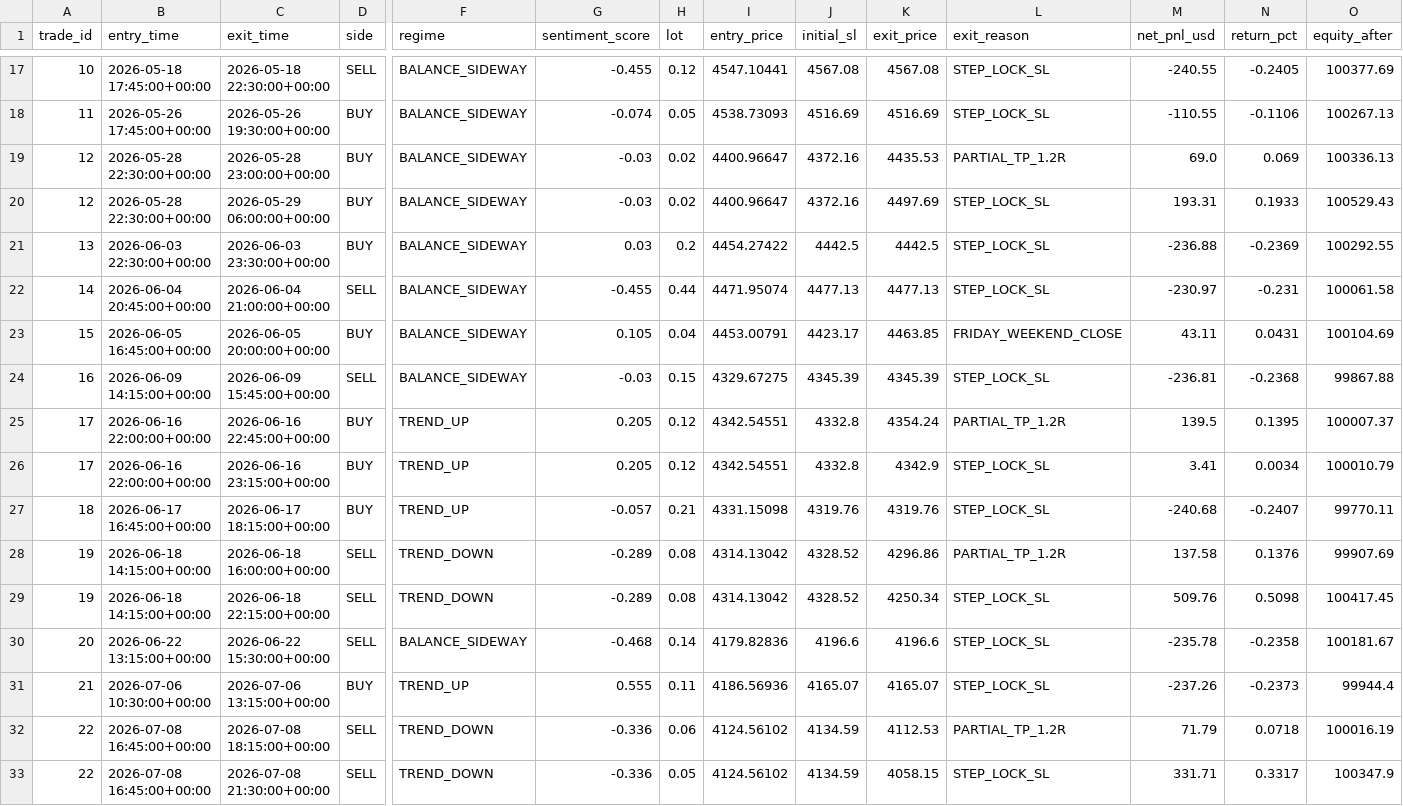
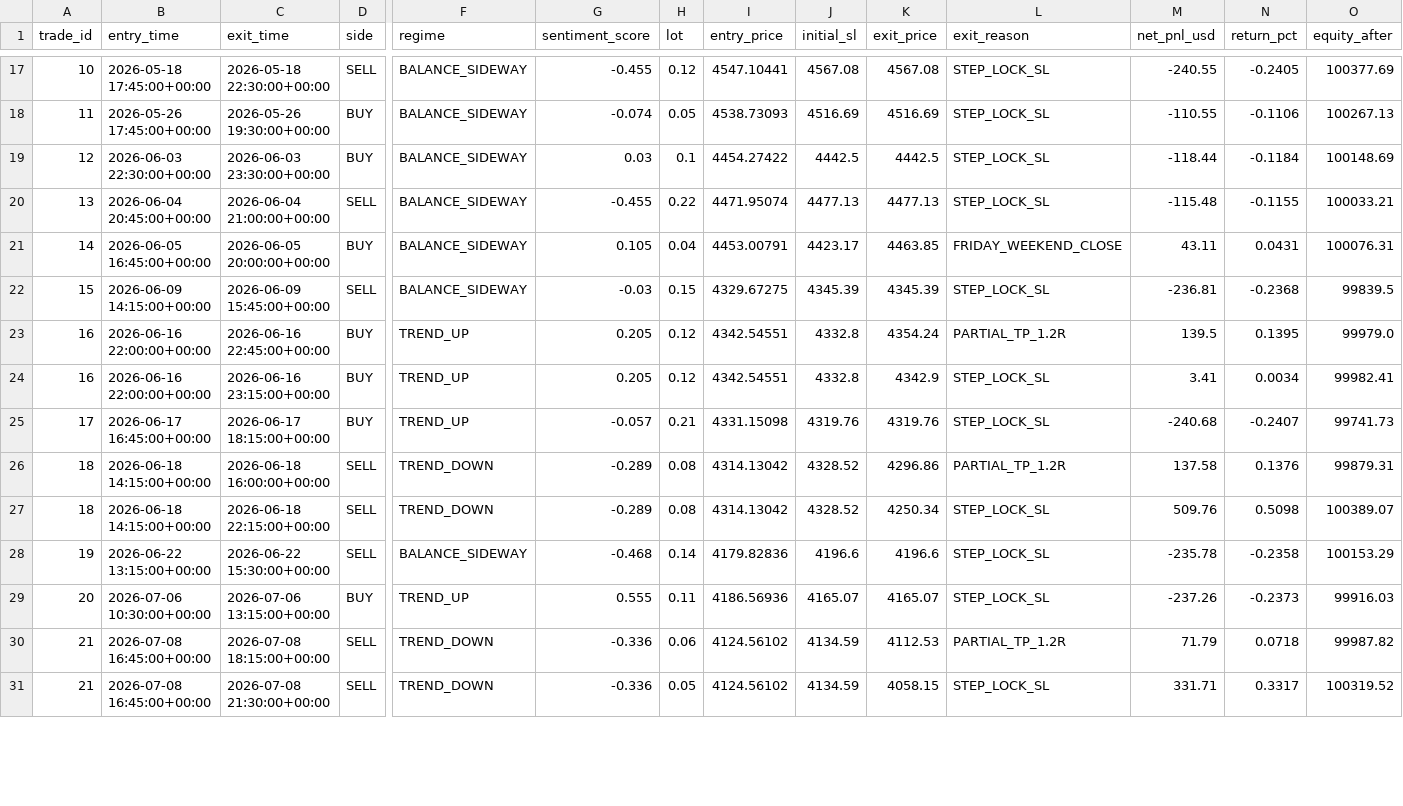
Before and after one commit to khankatan/xauusd-tpo-vwap-quant, a CSV file: outputs/trade_history_export.csv, drawn as a sheet; only a part is shown, gaps mark what is left out; removed rows and columns are numbered as before the commit, all else as after; rows hold the shown columns only; the diff covers the shown part only; the diff names each change by its address in the sheet, - before the commit and + after, or states it on an @@ line.

```diff
--- a/outputs/trade_history_export.csv
+++ b/outputs/trade_history_export.csv
-row 19: 12 | 2026-05-28 22:30:00+00:00 | 2026-05-28 23:00:00+00:00 | BUY | BALANCE_SIDEWAY | -0.03 | 0.02 | 4400.96647 | 4372.16 | 4435.53 | PARTIAL_TP_1.2R | 69.0 | 0.069 | 100336.13
-row 20: 12 | 2026-05-28 22:30:00+00:00 | 2026-05-29 06:00:00+00:00 | BUY | BALANCE_SIDEWAY | -0.03 | 0.02 | 4400.96647 | 4372.16 | 4497.69 | STEP_LOCK_SL | 193.31 | 0.1933 | 100529.43
-A19 (trade_id): 13
+A19 (trade_id): 12
-H19 (lot): 0.2
+H19 (lot): 0.1
-M19 (net_pnl_usd): -236.88
+M19 (net_pnl_usd): -118.44
-N19 (return_pct): -0.2369
+N19 (return_pct): -0.1184
-O19 (equity_after): 100292.55
+O19 (equity_after): 100148.69
-A20 (trade_id): 14
+A20 (trade_id): 13
-H20 (lot): 0.44
+H20 (lot): 0.22
-M20 (net_pnl_usd): -230.97
+M20 (net_pnl_usd): -115.48
-N20 (return_pct): -0.231
+N20 (return_pct): -0.1155
-O20 (equity_after): 100061.58
+O20 (equity_after): 100033.21
-A21 (trade_id): 15
+A21 (trade_id): 14
-O21 (equity_after): 100104.69
+O21 (equity_after): 100076.31
-A22 (trade_id): 16
+A22 (trade_id): 15
-O22 (equity_after): 99867.88
+O22 (equity_after): 99839.5
-A23:A24 (trade_id): 17
+A23:A24 (trade_id): 16
-O23 (equity_after): 100007.37
+O23 (equity_after): 99979.0
-O24 (equity_after): 100010.79
+O24 (equity_after): 99982.41
-A25 (trade_id): 18
+A25 (trade_id): 17
-O25 (equity_after): 99770.11
+O25 (equity_after): 99741.73
-A26:A27 (trade_id): 19
+A26:A27 (trade_id): 18
-O26 (equity_after): 99907.69
+O26 (equity_after): 99879.31
-O27 (equity_after): 100417.45
+O27 (equity_after): 100389.07
-A28 (trade_id): 20
+A28 (trade_id): 19
-O28 (equity_after): 100181.67
+O28 (equity_after): 100153.29
-A29 (trade_id): 21
+A29 (trade_id): 20
-O29 (equity_after): 99944.4
+O29 (equity_after): 99916.03
-A30:A31 (trade_id): 22
+A30:A31 (trade_id): 21
-O30 (equity_after): 100016.19
+O30 (equity_after): 99987.82
-O31 (equity_after): 100347.9
+O31 (equity_after): 100319.52
```
Also changed, not shown: 2 added rows and 69 edited cells elsewhere in this file, 2 other files.
